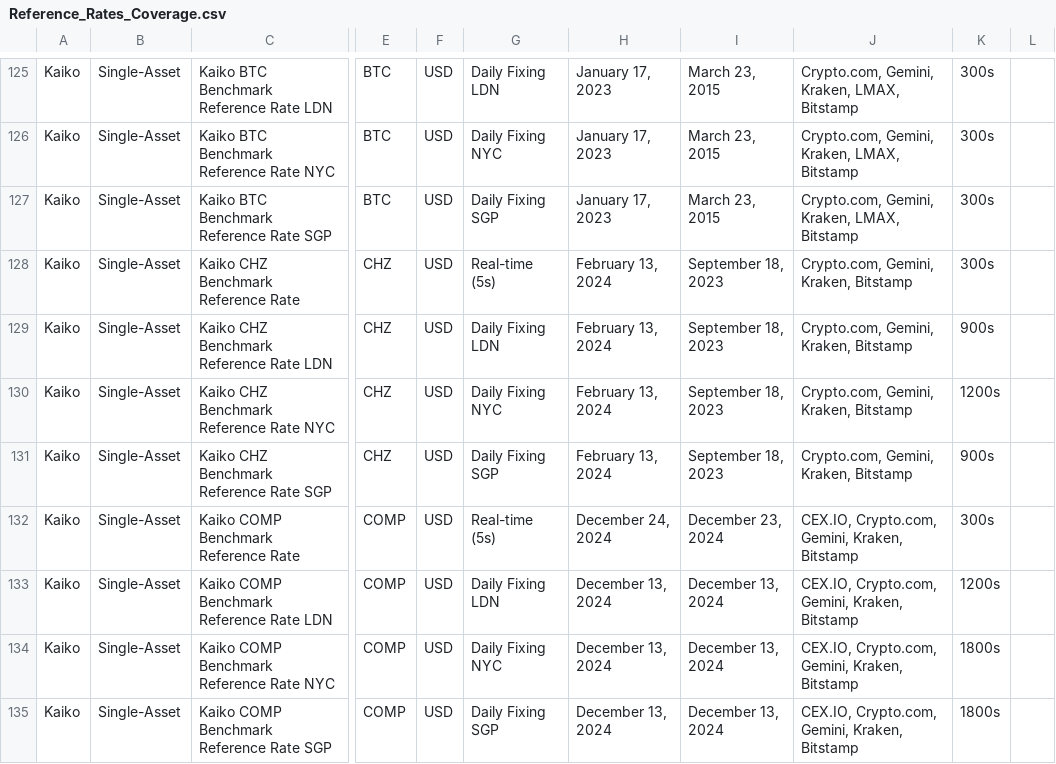
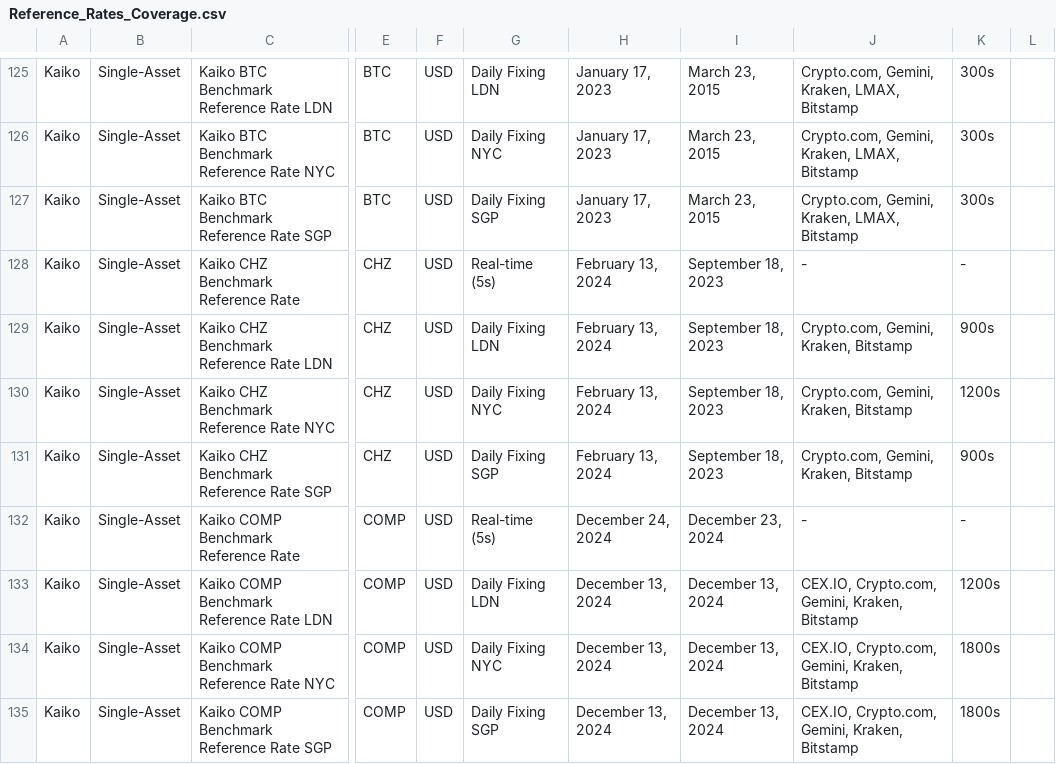
Before and after one commit to rdavill/kaiko_indices_coverage, a CSV file: Reference_Rates_Coverage.csv, drawn as a sheet; only a part is shown, gaps mark what is left out; the diff names each change by its address in the sheet, - before the commit and + after, or states it on an @@ line.

```diff
--- a/Reference_Rates_Coverage.csv
+++ b/Reference_Rates_Coverage.csv
-J128: Crypto.com, Gemini, Kraken, Bitstamp
+J128: -
-K128: 300s
+K128: -
-J132: CEX.IO, Crypto.com, Gemini, Kraken, Bitstamp
+J132: -
-K132: 300s
+K132: -
```
